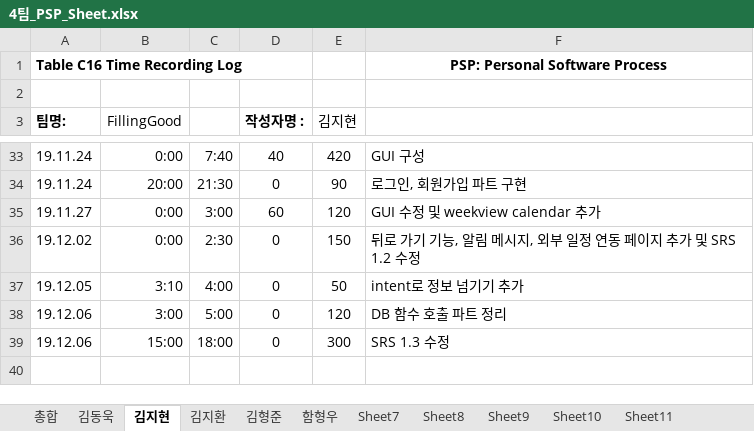
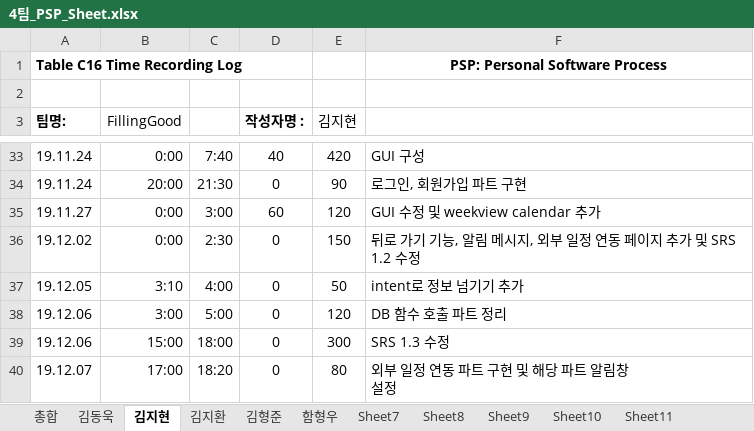
Before and after one commit to 7hong13/FillingGood, an Excel workbook: 4팀_PSP_Sheet.xlsx, sheet 김지현, drawn as a sheet; only a part is shown, gaps mark what is left out; values as stored, in another font and other column widths than the file's, no borders; ↵ is a line break in a cell; the diff names each change by its address in the sheet, - before the commit and + after, or states it on an @@ line.

Commit message:
12.07 PSP(김지현) 수정

```diff
--- a/4팀_PSP_Sheet.xlsx (sheet 김지현)
+++ b/4팀_PSP_Sheet.xlsx (sheet 김지현)
+row 40: 19.12.07 | 17:00 | 18:20 | 0 | 80 | 외부 일정 연동 파트 구현 및 해당 파트 알림창 ↵ 설정
```
